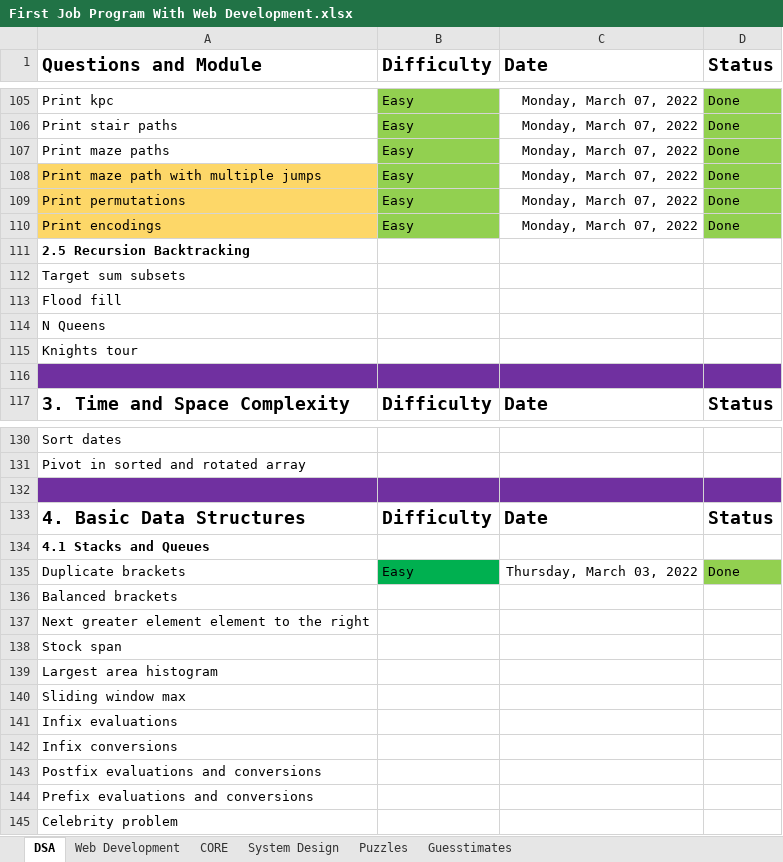
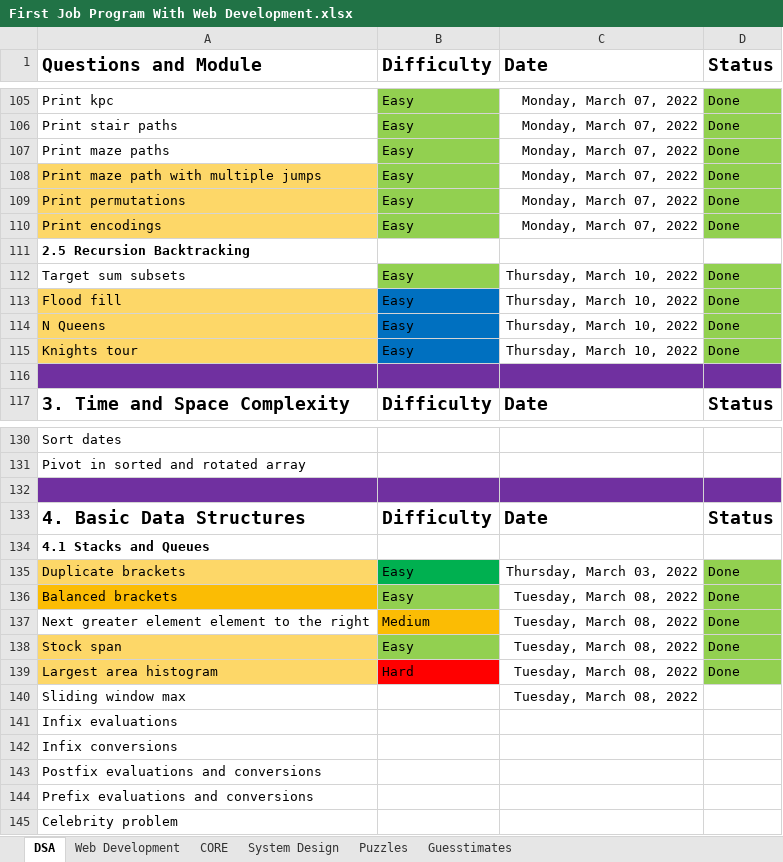
Before and after one commit to bluebloodedlucifer/LearnDSA, an Excel workbook: Level_1/First Job Program With Web Development.xlsx, sheet DSA, drawn as a sheet; only a part is shown, gaps mark what is left out; values as stored, in another font and other column widths than the file's, no borders; the diff names each change by its address in the sheet, - before the commit and + after, or states it on an @@ line.

Commit message:
updated FJP xlsx and completed Recursion and Backtracking Level1

```diff
--- a/Level_1/First Job Program With Web Development.xlsx (sheet DSA)
+++ b/Level_1/First Job Program With Web Development.xlsx (sheet DSA)
-B112:B115 (Difficulty): (empty)
+B112:B115 (Difficulty): Easy
-B112 fill: none
+B112 fill: #92D050
-C112:C115 (Date): (empty)
+C112:C115 (Date): Thursday, March 10, 2022
-D112:D115 (Status): (empty)
+D112:D115 (Status): Done
-D112:D115 fill: none
+D112:D115 fill: #92D050
-A113:A115 fill: none
+A113:A115 fill: #FDD768
-B113:B115 fill: none
+B113:B115 fill: #0070C0
-A135 fill: none
+A135 fill: #FDD768
-A136 fill: none
+A136 fill: #FBBC04
-B136 (Difficulty): (empty)
+B136 (Difficulty): Easy
-B136 fill: none
+B136 fill: #92D050
-C136:C140 (Date): (empty)
+C136:C140 (Date): Tuesday, March 08, 2022
-D136:D139 (Status): (empty)
+D136:D139 (Status): Done
-D136:D139 fill: none
+D136:D139 fill: #92D050
-B137 (Difficulty): (empty)
+B137 (Difficulty): Medium
-B137 fill: none
+B137 fill: #FBBC04
-A138:A139 fill: none
+A138:A139 fill: #FDD768
-B138 (Difficulty): (empty)
+B138 (Difficulty): Easy
-B138 fill: none
+B138 fill: #92D050
-B139 (Difficulty): (empty)
+B139 (Difficulty): Hard
-B139 fill: none
+B139 fill: #FF0000
```
